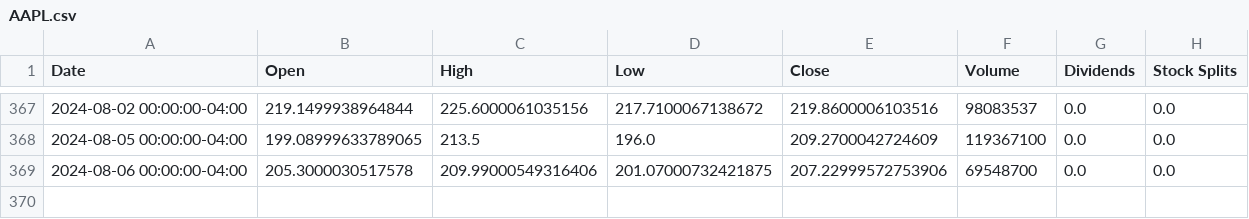
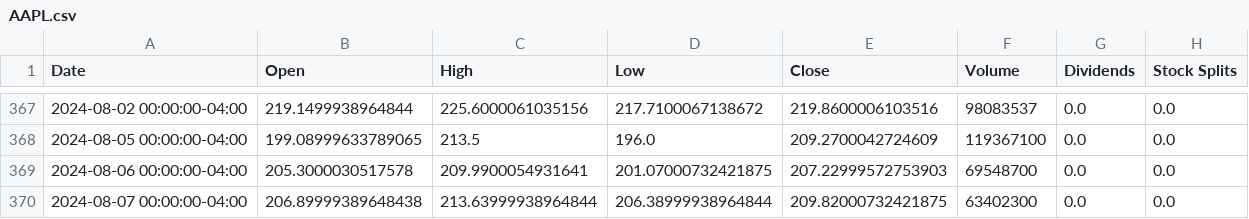
Before and after one commit to saisandeep97/StockForecastSentimentEndtoEnd, a CSV file: stock_data/AAPL.csv, drawn as a sheet; only a part is shown, gaps mark what is left out.

Commit message:
Update stock and news data

```diff
--- a/stock_data/AAPL.csv
+++ b/stock_data/AAPL.csv
@@ -368,2 +368,3 @@ Date,Open,High,Low,Close,Volume,Dividends,Stock Splits
 2024-08-05 00:00:00-04:00,199.08999633789065,213.5,196.0,209.2700042724609,119367100,0.0,0.0
-2024-08-06 00:00:00-04:00,205.3000030517578,209.99000549316406,201.07000732421875,207.22999572753906,69548700,0.0,0.0
+2024-08-06 00:00:00-04:00,205.3000030517578,209.9900054931641,201.07000732421875,207.22999572753903,69548700,0.0,0.0
+2024-08-07 00:00:00-04:00,206.89999389648438,213.63999938964844,206.38999938964844,209.82000732421875,63402300,0.0,0.0
```
Also changed, not shown: stock_data/AMZN.csv, stock_data/GOOGL.csv, 2 other files.
